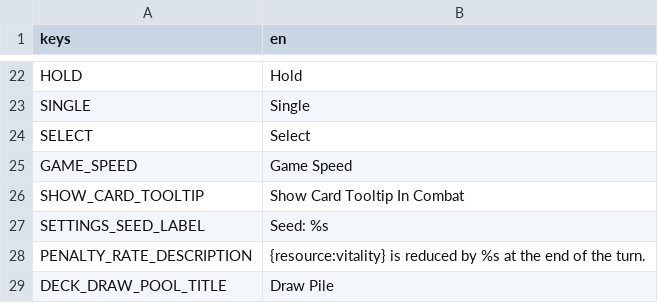
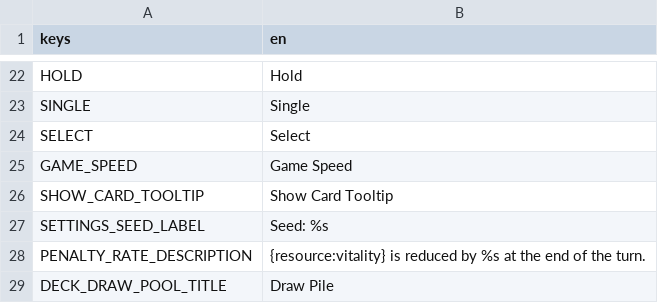
Before and after one commit to cyanglaz/garden, a CSV file: resources/localization/localization.csv, drawn as a sheet; only a part is shown, gaps mark what is left out.

Commit message:
fix veribage

```diff
--- a/resources/localization/localization.csv
+++ b/resources/localization/localization.csv
@@ -25,3 +25,3 @@ SELECT,"Select"
 GAME_SPEED,"Game Speed"
-SHOW_CARD_TOOLTIP,"Show Card Tooltip In Combat"
+SHOW_CARD_TOOLTIP,"Show Card Tooltip"
 SETTINGS_SEED_LABEL,"Seed: %s"
```
